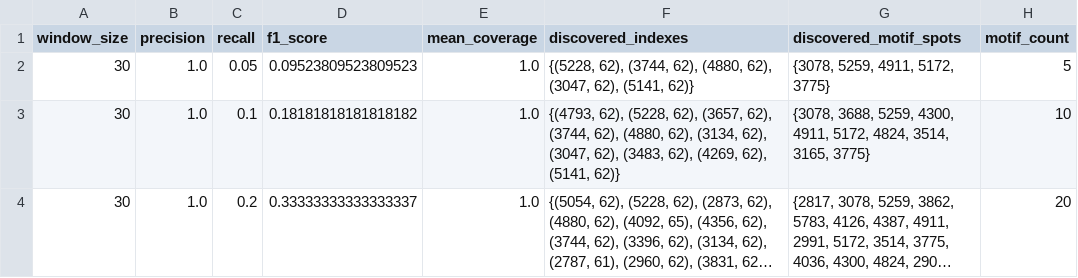
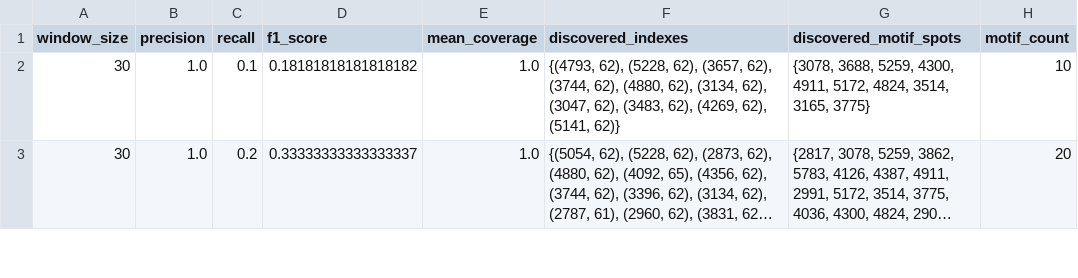
Before and after one commit to thohenadl/TimeSeriesInRPM, a CSV file: ExperimentResult/EX3-NoOfDiscovery_SRRT_Plus_250530_0929.csv (was ExperimentResult/EX3-NoOfDiscovery_SRRT_Plus_250519_0915.csv), drawn as a sheet; only a part is shown; long unchanged cells end in ….

Commit message:
Rerun Experiment 3 and Amended minor Things in Notebook

```diff
--- a/ExperimentResult/EX3-NoOfDiscovery_SRRT_Plus_250519_0915.csv
+++ b/ExperimentResult/EX3-NoOfDiscovery_SRRT_Plus_250530_0929.csv
@@ -1,3 +1,2 @@
 window_size,precision,recall,f1_score,mean_coverage,discovered_indexes,discovered_motif_spots,motif_count
-30,1.0,0.05,0.09523809523809523,1.0,"{(5228, 62), (3744, 62), (4880, 62), (3047, 62), (5141, 62)}","{3078, 5259, 4911, 5172, 3775}",5
 30,1.0,0.1,0.18181818181818182,1.0,"{(4793, 62), (5228, 62), (3657, 62), (3744, 62), (4880, 62), (3134, 62), (3047, 62), (3483, 62), (4269, 62), (5141, 62)}","{3078, 3688, 5259, 4300, 4911, 5172, 4824, 3514, 3165, 3775}",10
```
Also changed, not shown: ExperimentResult/EX3-NoOfDiscovery_SRRT_Parallel_250530_0924.csv, 5 other files.
